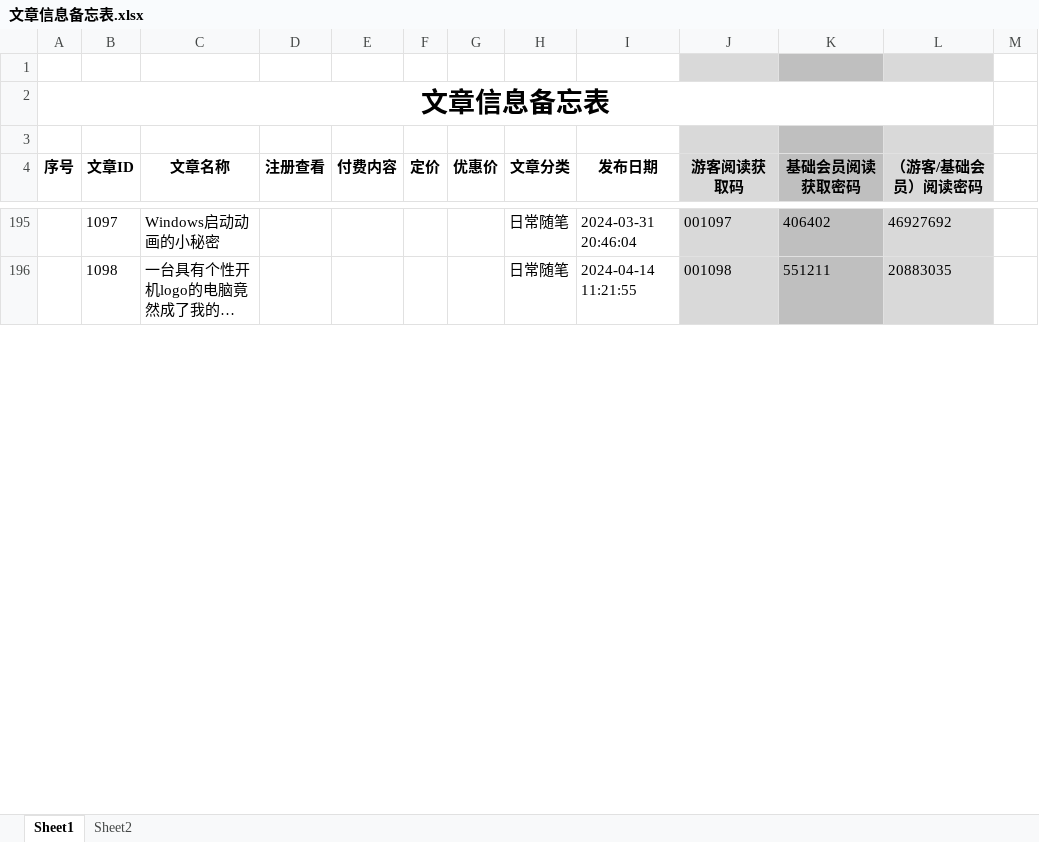
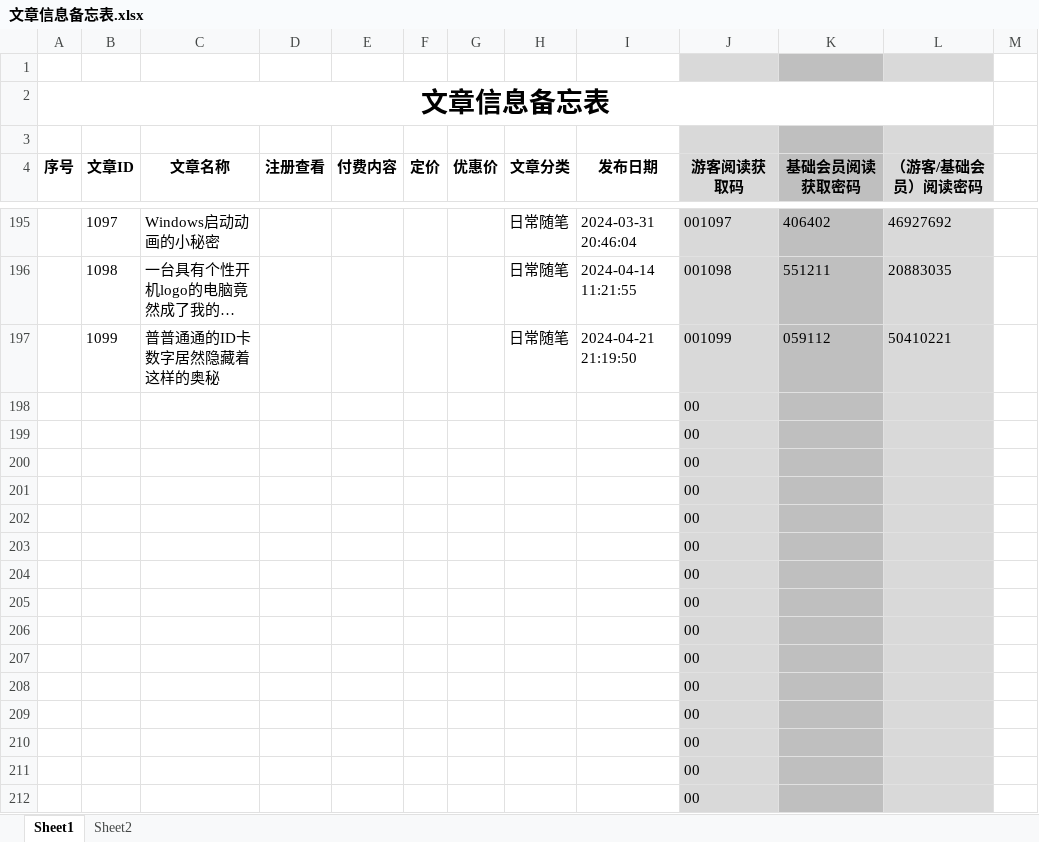
Before and after one commit to panxibei/writing, an Excel workbook: 11_付费课程/99.资料/文章信息备忘表.xlsx, sheet Sheet1, drawn as a sheet; only a part is shown, gaps mark what is left out; long unchanged cells end in …; values as stored, in another font and other column widths than the file's, no borders; conditional formats not drawn; the diff covers the shown part only; the diff names each change by its address in the sheet, - before the commit and + after, or states it on an @@ line.

Commit message:
writing

```diff
--- a/11_付费课程/99.资料/文章信息备忘表.xlsx (sheet Sheet1)
+++ b/11_付费课程/99.资料/文章信息备忘表.xlsx (sheet Sheet1)
+row 197:  | 1099 | 普普通通的ID卡数字居然隐藏着这样的奥秘 |  |  |  |  | 日常随笔 | 2024-04-21 21:19:50 | 001099 | 059112 | 50410221
+row 198:  |  |  |  |  |  |  |  |  | 00
+row 199:  |  |  |  |  |  |  |  |  | 00
+row 200:  |  |  |  |  |  |  |  |  | 00
+row 201:  |  |  |  |  |  |  |  |  | 00
+row 202:  |  |  |  |  |  |  |  |  | 00
+row 203:  |  |  |  |  |  |  |  |  | 00
+row 204:  |  |  |  |  |  |  |  |  | 00
+row 205:  |  |  |  |  |  |  |  |  | 00
+row 206:  |  |  |  |  |  |  |  |  | 00
+row 207:  |  |  |  |  |  |  |  |  | 00
+row 208:  |  |  |  |  |  |  |  |  | 00
+row 209:  |  |  |  |  |  |  |  |  | 00
+row 210:  |  |  |  |  |  |  |  |  | 00
+row 211:  |  |  |  |  |  |  |  |  | 00
+row 212:  |  |  |  |  |  |  |  |  | 00
```
Also changed, not shown: 105 added rows elsewhere in this sheet.
